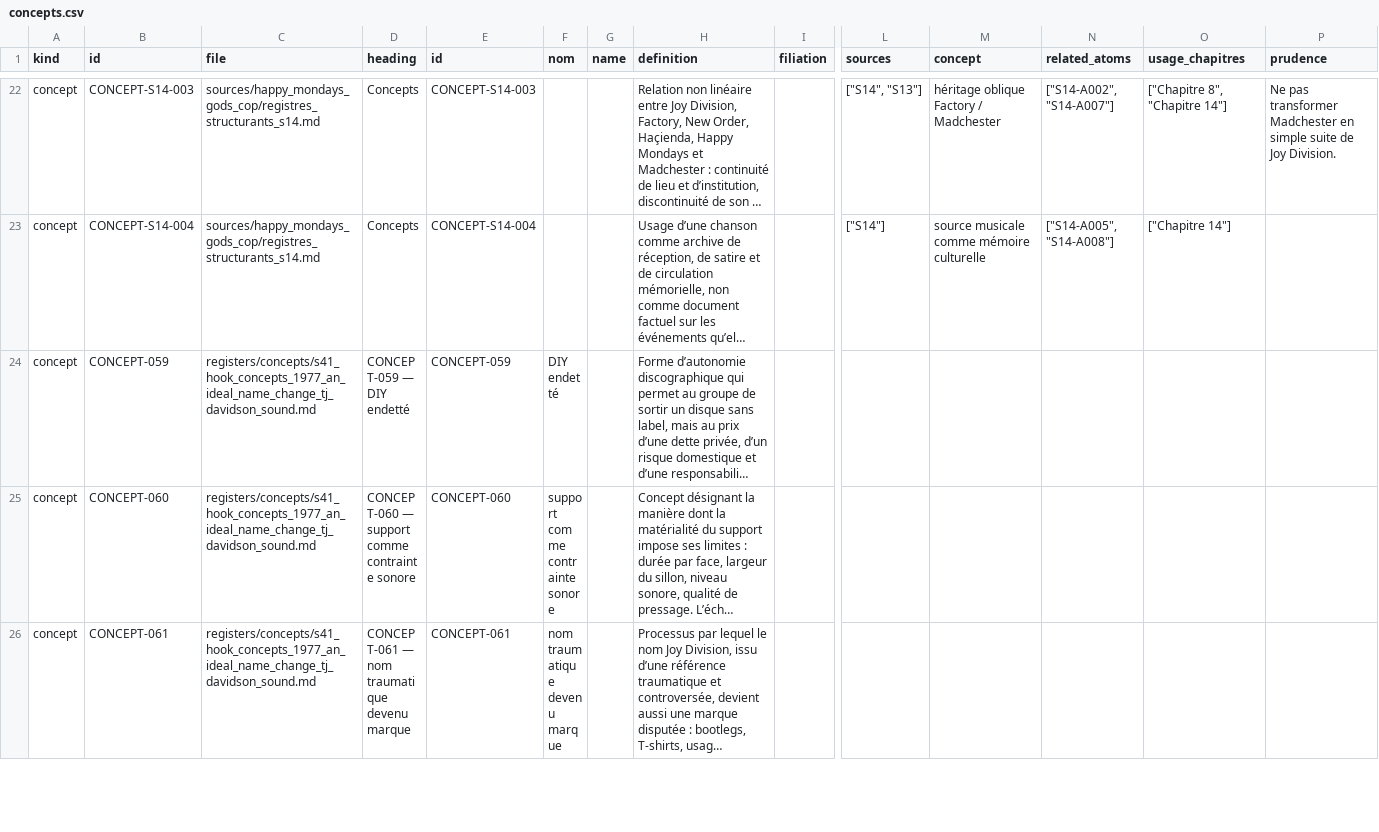
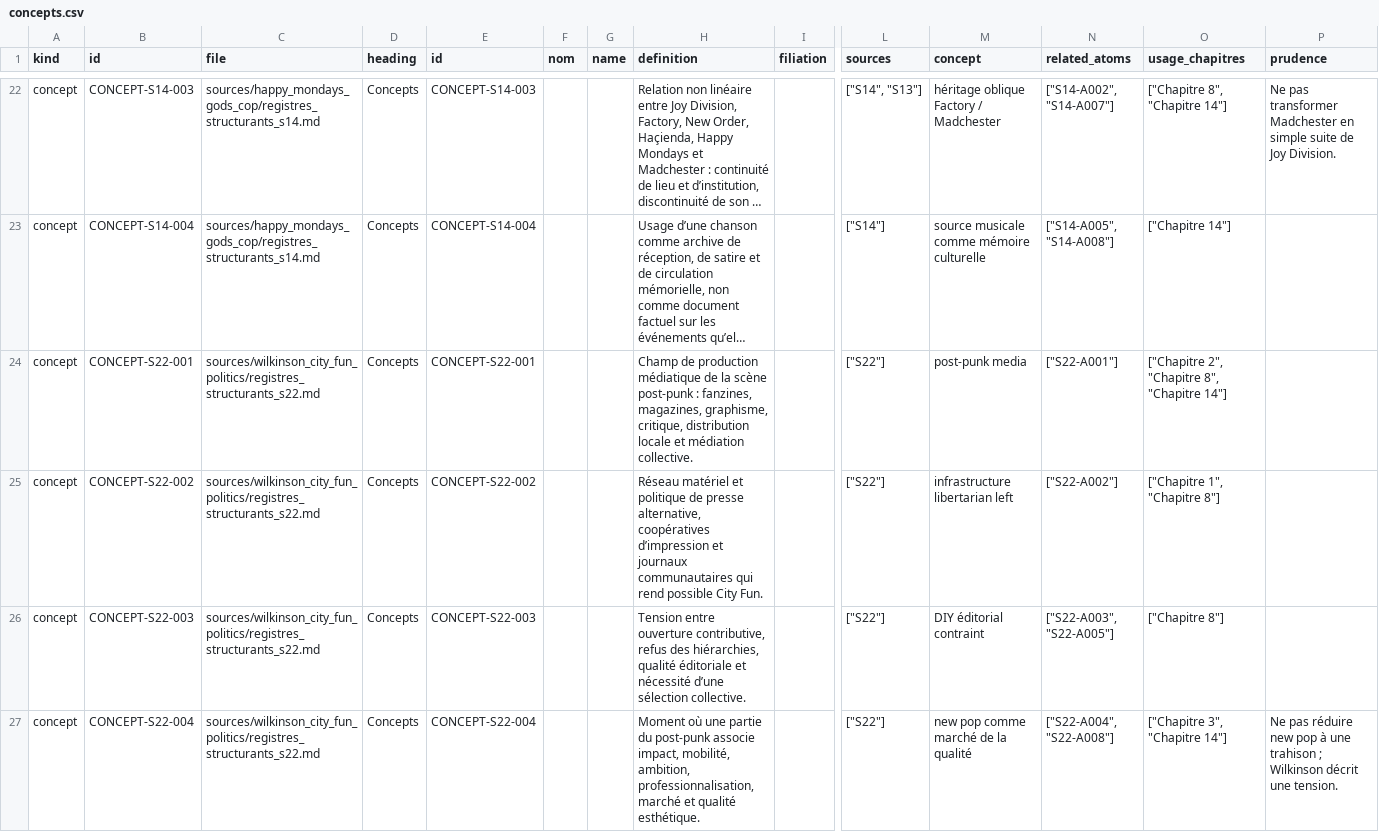
Before and after one commit to AdminQuest/joy-division-ai-writing-studio, a CSV file: exports/generated/concepts.csv, drawn as a sheet; only a part is shown, gaps mark what is left out; the shorter side is filled out with more unchanged rows; long unchanged cells end in …; rows hold the shown columns only; the diff covers the shown part only; the diff names each change by its address in the sheet, - before the commit and + after, or states it on an @@ line.

Commit message:
Build S22 Wilkinson City Fun generated registers and master docs

```diff
--- a/exports/generated/concepts.csv
+++ b/exports/generated/concepts.csv
+row 24: concept | CONCEPT-S22-001 | sources/wilkinson_city_fun_politics/registres_structurants_s22.md | Concepts | CONCEPT-S22-001 |  |  | Champ de production médiatique de la scène post-punk : fanzines, magazines, graphisme, critique, distribution locale et médiation collective. |  | ["S22"] | post-punk media | ["S22-A001"] | ["Chapitre 2", "Chapitre 8", "Chapitre 14"]
+row 25: concept | CONCEPT-S22-002 | sources/wilkinson_city_fun_politics/registres_structurants_s22.md | Concepts | CONCEPT-S22-002 |  |  | Réseau matériel et politique de presse alternative, coopératives d’impression et journaux communautaires qui rend possible City Fun. |  | ["S22"] | infrastructure libertarian left | ["S22-A002"] | ["Chapitre 1", "Chapitre 8"]
+row 26: concept | CONCEPT-S22-003 | sources/wilkinson_city_fun_politics/registres_structurants_s22.md | Concepts | CONCEPT-S22-003 |  |  | Tension entre ouverture contributive, refus des hiérarchies, qualité éditoriale et nécessité d’une sélection collective. |  | ["S22"] | DIY éditorial contraint | ["S22-A003", "S22-A005"] | ["Chapitre 8"]
+row 27: concept | CONCEPT-S22-004 | sources/wilkinson_city_fun_politics/registres_structurants_s22.md | Concepts | CONCEPT-S22-004 |  |  | Moment où une partie du post-punk associe impact, mobilité, ambition, professionnalisation, marché et qualité esthétique. |  | ["S22"] | new pop comme marché de la qualité | ["S22-A004", "S22-A008"] | ["Chapitre 3", "Chapitre 14"] | Ne pas réduire new pop à une trahison ; Wilkinson décrit une tension.
```
Also changed, not shown: 4 added rows elsewhere in this file, exports/generated/metadata.csv, exports/generated/motifs.csv, 37 other files.
